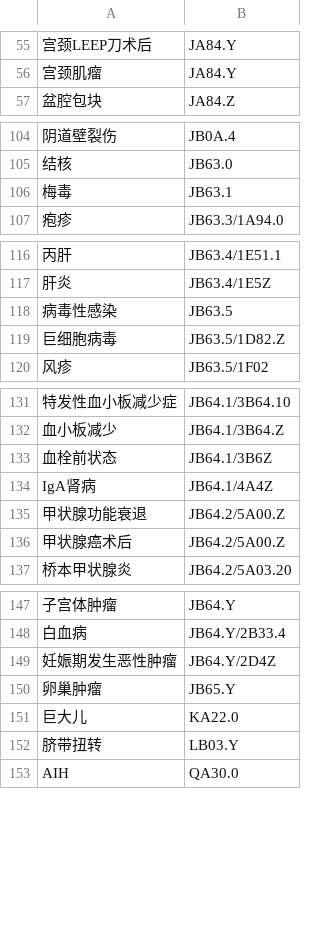
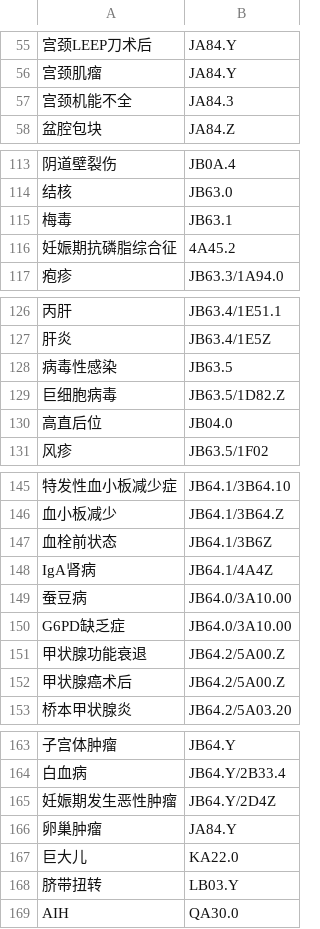
Before and after one commit to AndyCycle/gestational-icd11-diagnosis-mapping, a CSV file: 专家coding校正.csv, drawn as a sheet; only a part is shown, gaps mark what is left out; addresses are those after the commit; the diff covers the shown part only; the diff names each change by its address in the sheet, - before the commit and + after, or states it on an @@ line.

```diff
--- a/专家coding校正.csv
+++ b/专家coding校正.csv
+row 57: 宫颈机能不全 | JA84.3
+row 116: 妊娠期抗磷脂综合征 | 4A45.2
+row 130: 高直后位 | JB04.0
+row 149: 蚕豆病 | JB64.0/3A10.00
+row 150: G6PD缺乏症 | JB64.0/3A10.00
-B166: JB65.Y
+B166: JA84.Y
```
Also changed, not shown: 11 added rows elsewhere in this file, 2 other files.
